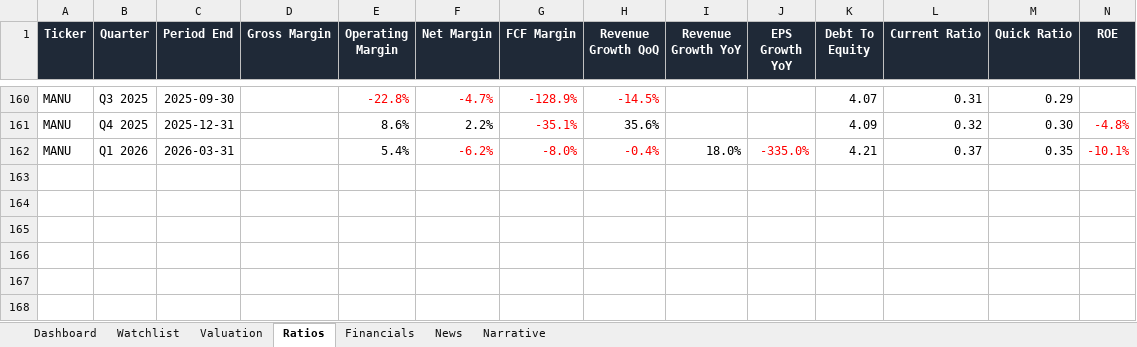
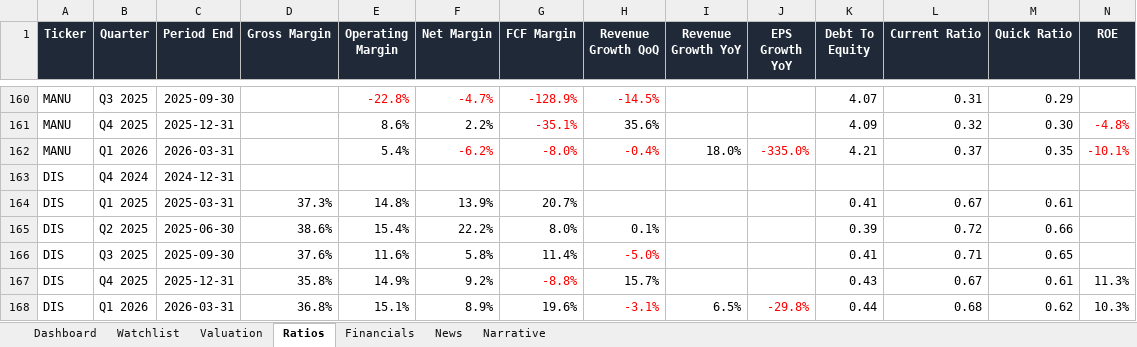
Before and after one commit to ishannair2005/Investing_Dashboard, an Excel workbook: Investment_Research_Dashboard.xlsx, sheet Ratios, drawn as a sheet; only a part is shown, gaps mark what is left out; values as stored, in another font and other column widths than the file's, no borders; table styles not drawn; rows hold the shown columns only; the diff names each change by its address in the sheet, - before the commit and + after, or states it on an @@ line.

```diff
--- a/Investment_Research_Dashboard.xlsx (sheet Ratios)
+++ b/Investment_Research_Dashboard.xlsx (sheet Ratios)
+row 163: DIS | Q4 2024 | 2024-12-31
+row 164: DIS | Q1 2025 | 2025-03-31 | 37.3% | 14.8% | 13.9% | 20.7% |  |  |  | 0.41 | 0.67 | 0.61
+row 165: DIS | Q2 2025 | 2025-06-30 | 38.6% | 15.4% | 22.2% | 8.0% | 0.1% |  |  | 0.39 | 0.72 | 0.66
+row 166: DIS | Q3 2025 | 2025-09-30 | 37.6% | 11.6% | 5.8% | 11.4% | -5.0% |  |  | 0.41 | 0.71 | 0.65
+row 167: DIS | Q4 2025 | 2025-12-31 | 35.8% | 14.9% | 9.2% | -8.8% | 15.7% |  |  | 0.43 | 0.67 | 0.61 | 11.3%
+row 168: DIS | Q1 2026 | 2026-03-31 | 36.8% | 15.1% | 8.9% | 19.6% | -3.1% | 6.5% | -29.8% | 0.44 | 0.68 | 0.62 | 10.3%
```
Also changed, not shown: sheet Financials, sheet News, sheet Valuation, sheet Dashboard, sheet Watchlist, 1 other file.
